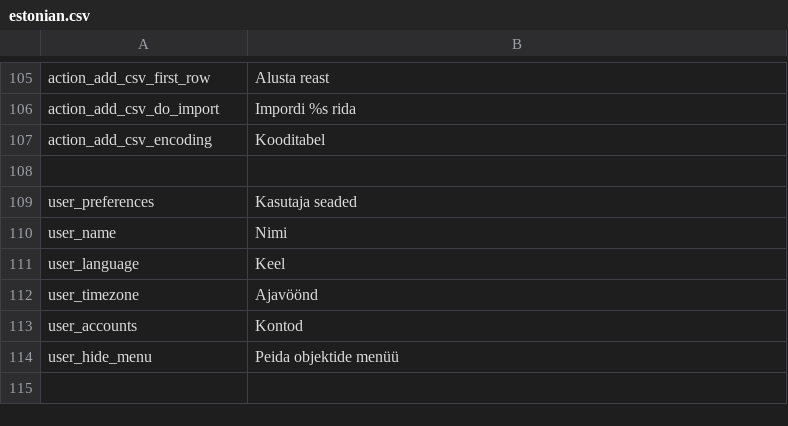
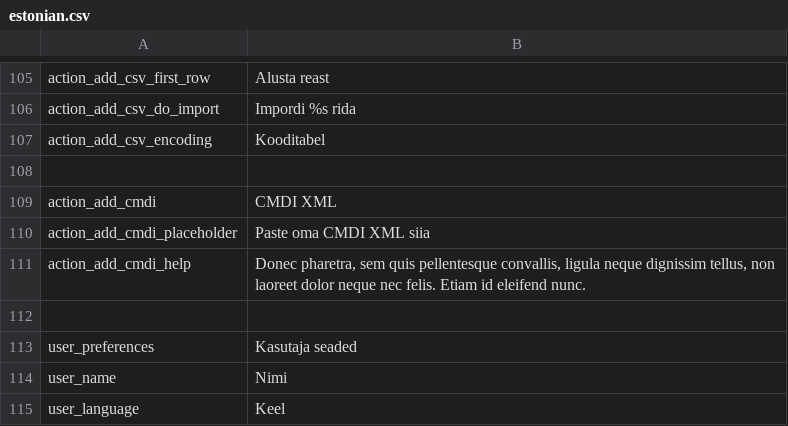
Before and after one commit to entu/entu, a CSV file: app/main/translation/estonian.csv, drawn as a sheet; only a part is shown, gaps mark what is left out; the shorter side is filled out with more unchanged rows; the diff names each change by its address in the sheet, - before the commit and + after, or states it on an @@ line.

```diff
--- a/app/main/translation/estonian.csv
+++ b/app/main/translation/estonian.csv
+row 109: action_add_cmdi | CMDI XML
+row 110: action_add_cmdi_placeholder | Paste oma CMDI XML siia
+row 111: action_add_cmdi_help | Donec pharetra, sem quis pellentesque convallis, ligula neque dignissim tellus, non laoreet dolor neque nec felis. Etiam id eleifend nunc.
+row 112: (empty)
```
Also changed, not shown: app/main/translation/english.csv, 5 other files.
